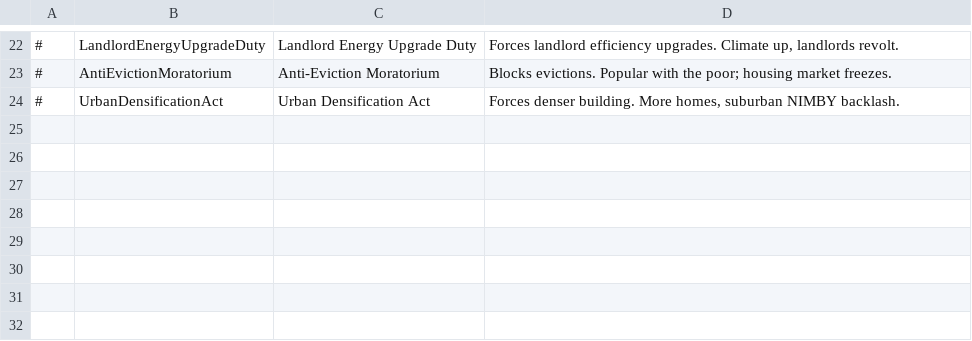
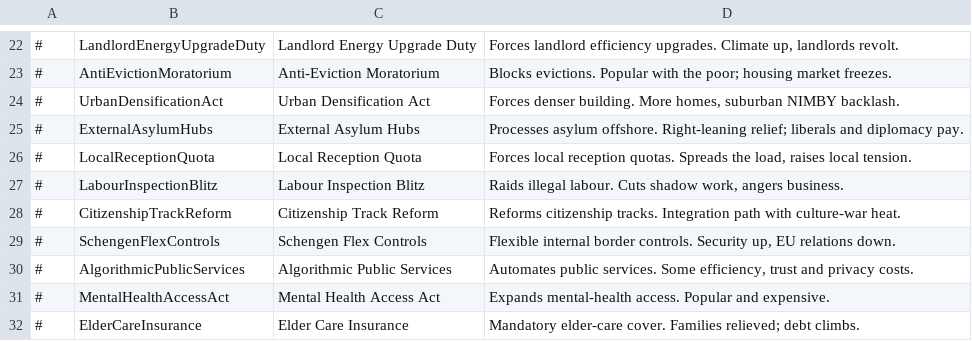
Before and after one commit to Never-lab/modern-pressure-eu, a CSV file: ModernPressureEU/translations/English/policies.csv, drawn as a sheet; only a part is shown, gaps mark what is left out; the diff names each change by its address in the sheet, - before the commit and + after, or states it on an @@ line.

```diff
--- a/ModernPressureEU/translations/English/policies.csv
+++ b/ModernPressureEU/translations/English/policies.csv
+row 25: # | ExternalAsylumHubs | External Asylum Hubs | Processes asylum offshore. Right-leaning relief; liberals and diplomacy pay.
+row 26: # | LocalReceptionQuota | Local Reception Quota | Forces local reception quotas. Spreads the load, raises local tension.
+row 27: # | LabourInspectionBlitz | Labour Inspection Blitz | Raids illegal labour. Cuts shadow work, angers business.
+row 28: # | CitizenshipTrackReform | Citizenship Track Reform | Reforms citizenship tracks. Integration path with culture-war heat.
+row 29: # | SchengenFlexControls | Schengen Flex Controls | Flexible internal border controls. Security up, EU relations down.
+row 30: # | AlgorithmicPublicServices | Algorithmic Public Services | Automates public services. Some efficiency, trust and privacy costs.
+row 31: # | MentalHealthAccessAct | Mental Health Access Act | Expands mental-health access. Popular and expensive.
+row 32: # | ElderCareInsurance | Elder Care Insurance | Mandatory elder-care cover. Families relieved; debt climbs.
```
Also changed, not shown: ModernPressureEU/data/simulation/policies.csv, ModernPressureEU/translations/Italian/policies.csv, 8 other files.
